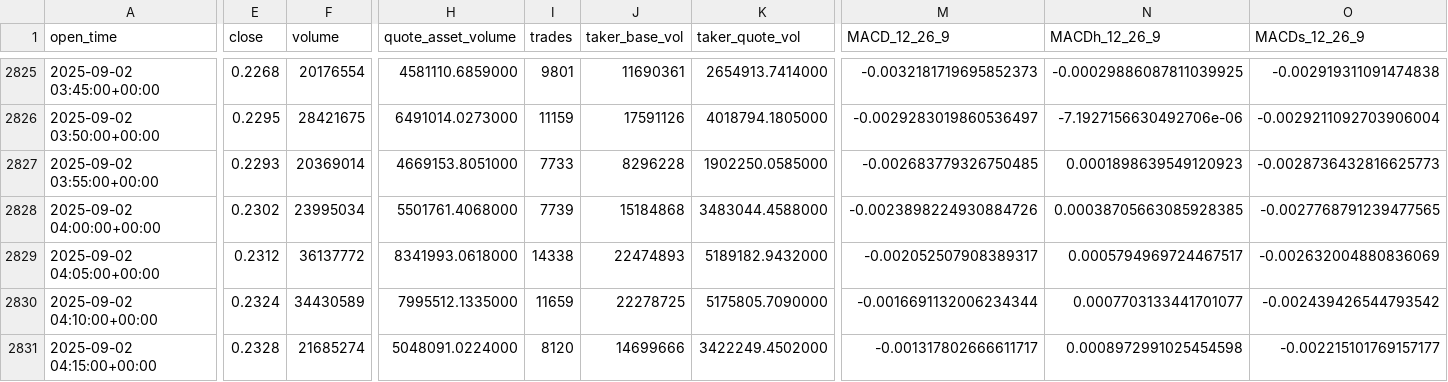
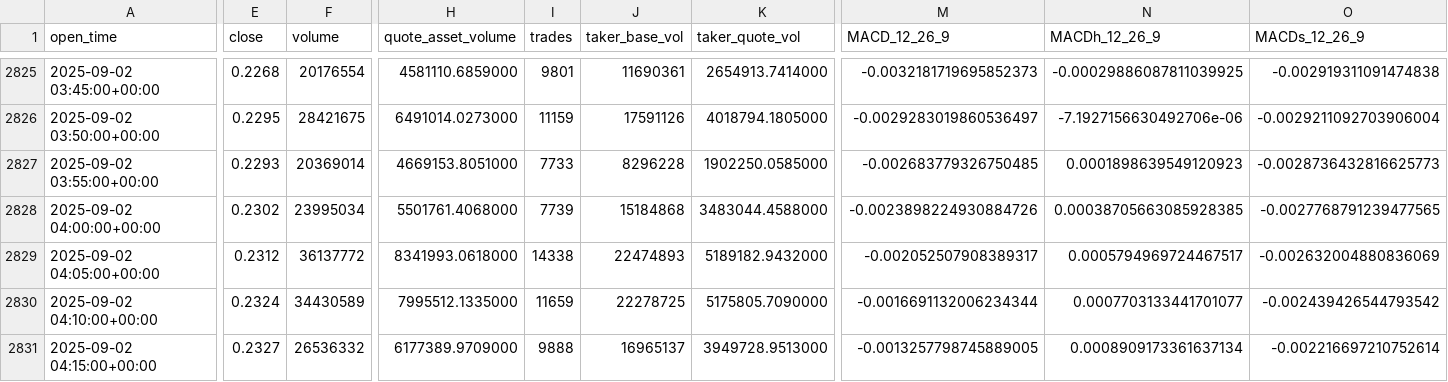
Before and after one commit to K1nGsir/wlfi-monitor, a CSV file: data/wlfi_5m.csv, drawn as a sheet; only a part is shown, gaps mark what is left out; the diff covers the shown part only; the diff names each change by its address in the sheet, - before the commit and + after, or states it on an @@ line.

Commit message:
update data/wlfi_5m.csv 2025-09-02T04:18:16.281793Z

```diff
--- a/data/wlfi_5m.csv
+++ b/data/wlfi_5m.csv
-E2831 (close): 0.2328
+E2831 (close): 0.2327
-F2831 (volume): 21685274
+F2831 (volume): 26536332
-H2831 (quote_asset_volume): 5048091.0224000
+H2831 (quote_asset_volume): 6177389.9709000
-I2831 (trades): 8120
+I2831 (trades): 9888
-J2831 (taker_base_vol): 14699666
+J2831 (taker_base_vol): 16965137
-K2831 (taker_quote_vol): 3422249.4502000
+K2831 (taker_quote_vol): 3949728.9513000
-M2831 (MACD_12_26_9): -0.001317802666611717
+M2831 (MACD_12_26_9): -0.0013257798745889005
-N2831 (MACDh_12_26_9): 0.0008972991025454598
+N2831 (MACDh_12_26_9): 0.0008909173361637134
-O2831 (MACDs_12_26_9): -0.002215101769157177
+O2831 (MACDs_12_26_9): -0.002216697210752614
```
Also changed, not shown: 6 edited cells elsewhere in this file.
